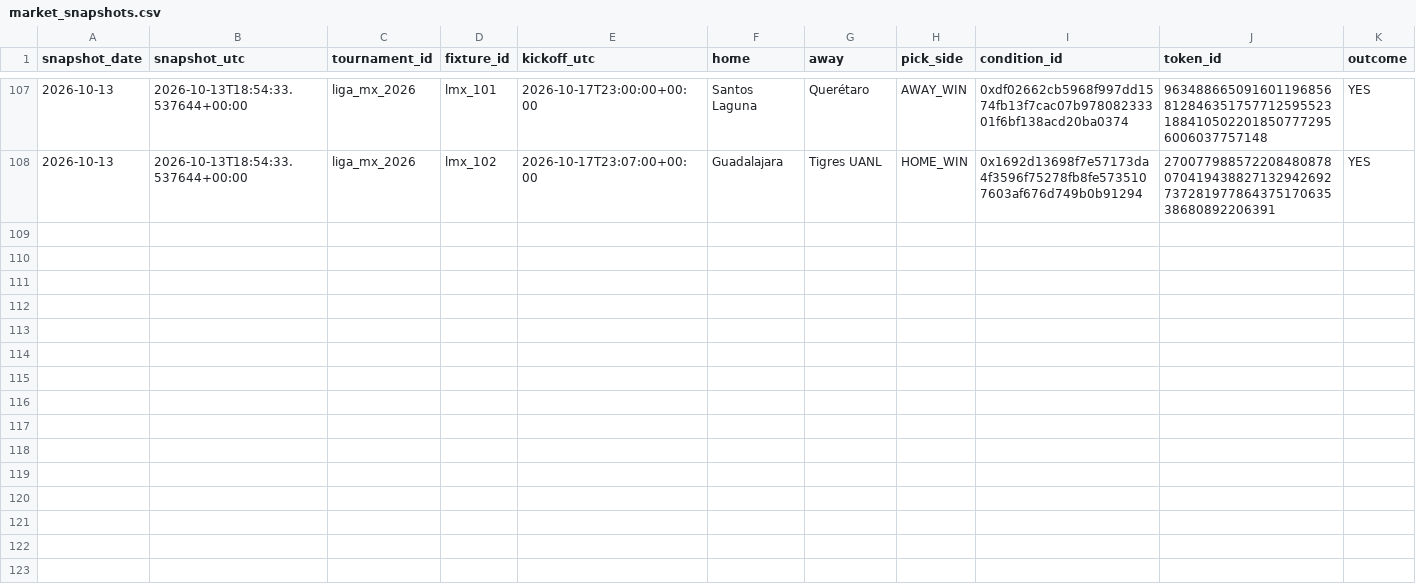
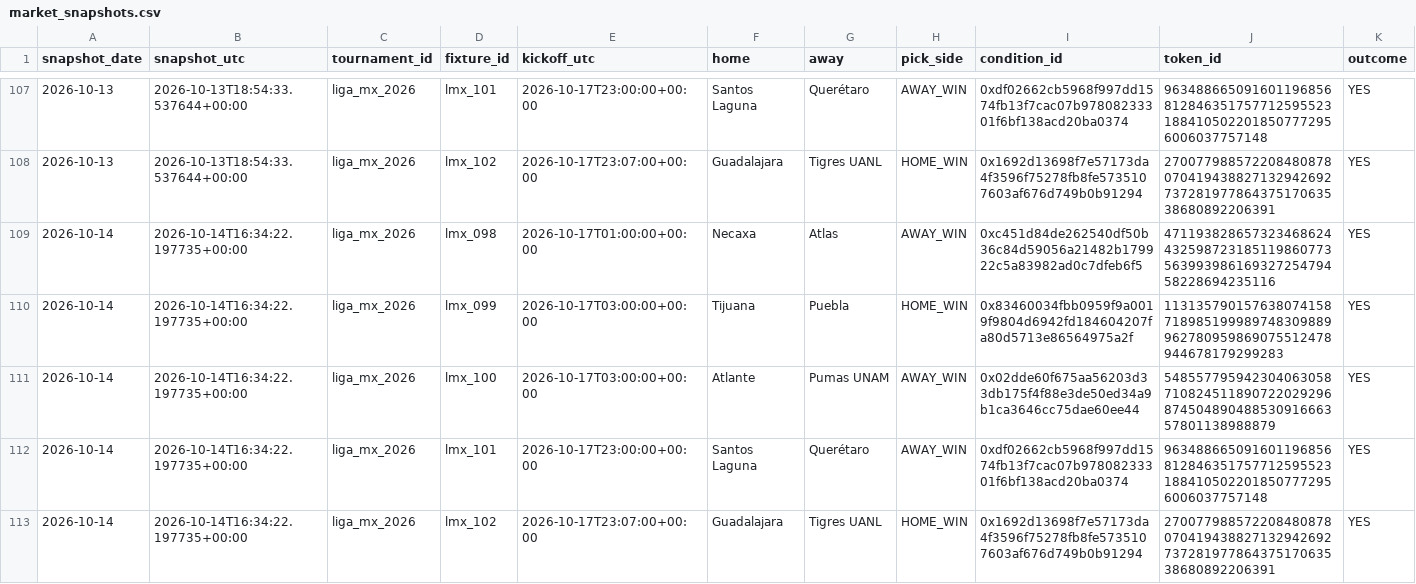
Before and after one commit to Hibra999/smart-polybets, a CSV file: data/liga_mx_2026/ingest/market_snapshots.csv, drawn as a sheet; only a part is shown, gaps mark what is left out; rows hold the shown columns only; the diff names each change by its address in the sheet, - before the commit and + after, or states it on an @@ line.

Commit message:
reports: refresh current Liga MX and NFL dashboards [skip ci]

```diff
--- a/data/liga_mx_2026/ingest/market_snapshots.csv
+++ b/data/liga_mx_2026/ingest/market_snapshots.csv
+row 109: 2026-10-14 | 2026-10-14T16:34:22.197735+00:00 | liga_mx_2026 | lmx_098 | 2026-10-17T01:00:00+00:00 | Necaxa | Atlas | AWAY_WIN | 0xc451d84de262540df50b36c84d59056a21482b179922c5a83982ad0c7dfeb6f5 | 47119382865732346862443259872318511986077356399398616932725479458228694235116 | YES
+row 110: 2026-10-14 | 2026-10-14T16:34:22.197735+00:00 | liga_mx_2026 | lmx_099 | 2026-10-17T03:00:00+00:00 | Tijuana | Puebla | HOME_WIN | 0x83460034fbb0959f9a0019f9804d6942fd184604207fa80d5713e86564975a2f | 113135790157638074158718985199989748309889962780959869075512478944678179299283 | YES
+row 111: 2026-10-14 | 2026-10-14T16:34:22.197735+00:00 | liga_mx_2026 | lmx_100 | 2026-10-17T03:00:00+00:00 | Atlante | Pumas UNAM | AWAY_WIN | 0x02dde60f675aa56203d33db175f4f88e3de50ed34a9b1ca3646cc75dae60ee44 | 54855779594230406305871082451189072202929687450489048853091666357801138988879 | YES
+row 112: 2026-10-14 | 2026-10-14T16:34:22.197735+00:00 | liga_mx_2026 | lmx_101 | 2026-10-17T23:00:00+00:00 | Santos Laguna | Querétaro | AWAY_WIN | 0xdf02662cb5968f997dd1574fb13f7cac07b97808233301f6bf138acd20ba0374 | 9634886650916011968568128463517577125955231884105022018507772956006037757148 | YES
+row 113: 2026-10-14 | 2026-10-14T16:34:22.197735+00:00 | liga_mx_2026 | lmx_102 | 2026-10-17T23:07:00+00:00 | Guadalajara | Tigres UANL | HOME_WIN | 0x1692d13698f7e57173da4f3596f75278fb8fe5735107603af676d749b0b91294 | 27007798857220848087807041943882713294269273728197786437517063538680892206391 | YES
```
Also changed, not shown: data/nfl_2026/ingest/market_snapshots.csv, 2 other files.
